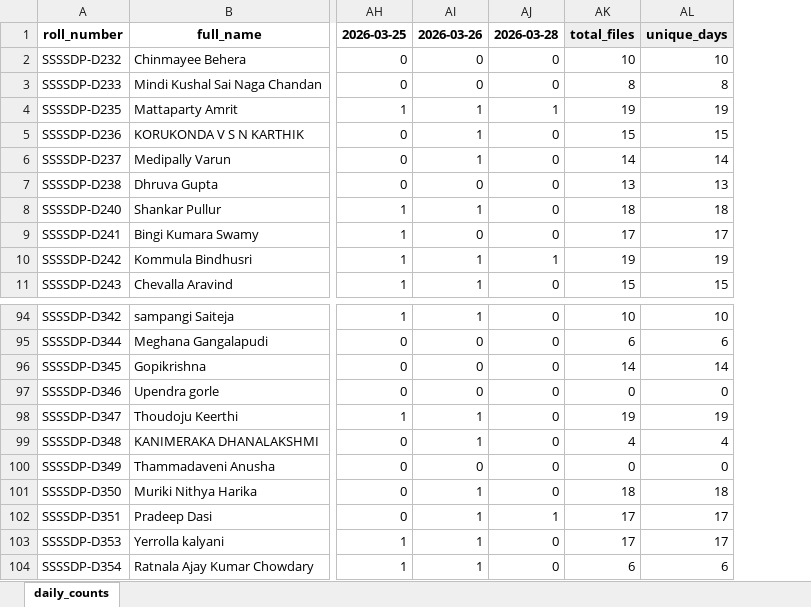
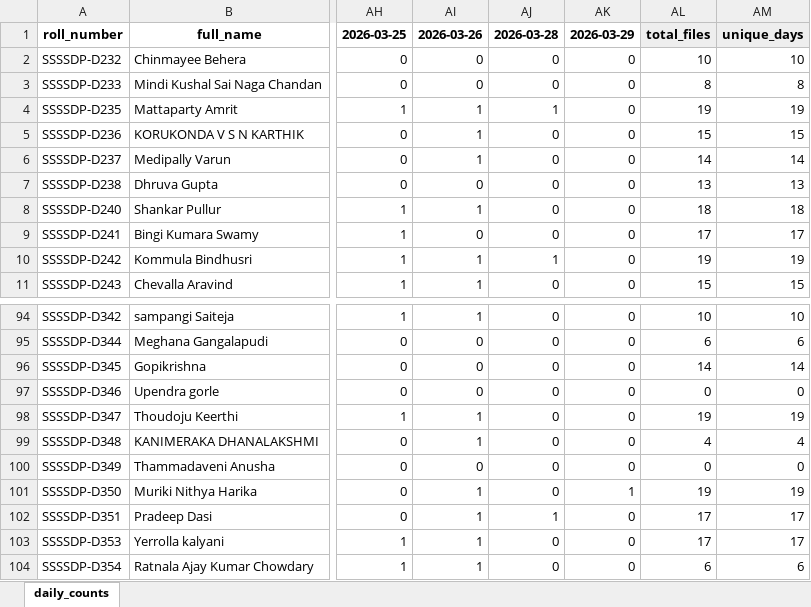
Before and after one commit to EaswarammaPreranaInc/SethuBatch3_DataEngineers, an Excel workbook: reports/submissions_daily_matrix.xlsx, sheet daily_counts, drawn as a sheet; only a part is shown, gaps mark what is left out; values as stored, in another font and other column widths than the file's, no borders; addresses are those after the commit; the diff names each change by its address in the sheet, - before the commit and + after, or states it on an @@ line.

```diff
--- a/reports/submissions_daily_matrix.xlsx (sheet daily_counts)
+++ b/reports/submissions_daily_matrix.xlsx (sheet daily_counts)
+column AK, rows 1-11: 2026-03-29 | 0 | 0 | 0 | 0 | 0 | 0 | 0 | 0 | 0 | 0; rows 94-104: 0 | 0 | 0 | 0 | 0 | 0 | 0 | 1 | 0 | 0 | 0
-AL101: 18
+AL101: 19
-AM101: 18
+AM101: 19
```
Also changed, not shown: 5 other files.
